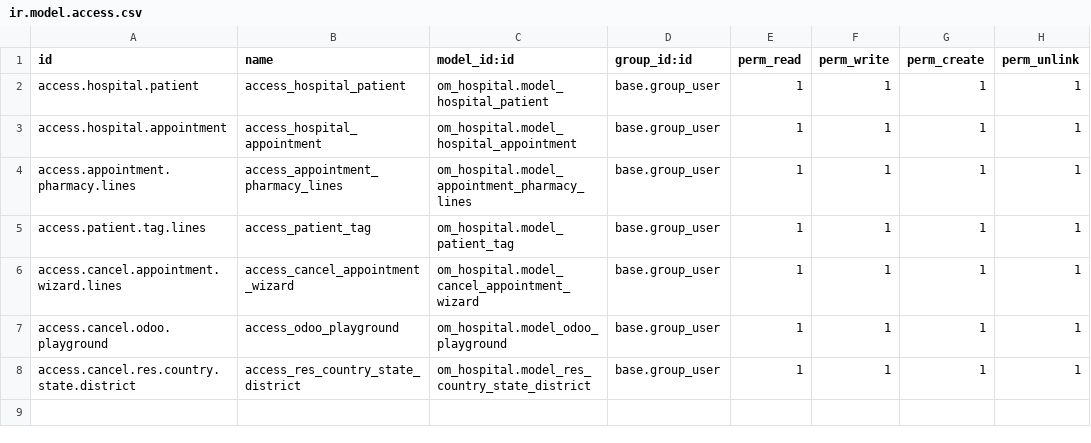
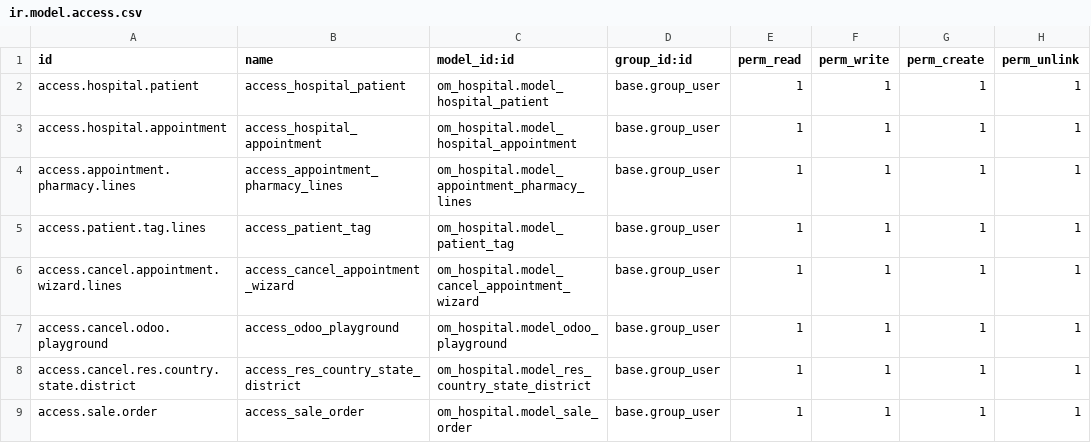
Before and after one commit to etrqkien/odoo-training, a CSV file: dangminhtuan/om_hospital/security/ir.model.access.csv, drawn as a sheet; the diff names each change by its address in the sheet, - before the commit and + after, or states it on an @@ line.

```diff
--- a/dangminhtuan/om_hospital/security/ir.model.access.csv
+++ b/dangminhtuan/om_hospital/security/ir.model.access.csv
+row 9: access.sale.order | access_sale_order | om_hospital.model_sale_order | base.group_user | 1 | 1 | 1 | 1
```
Also changed, not shown: 7 other files.
